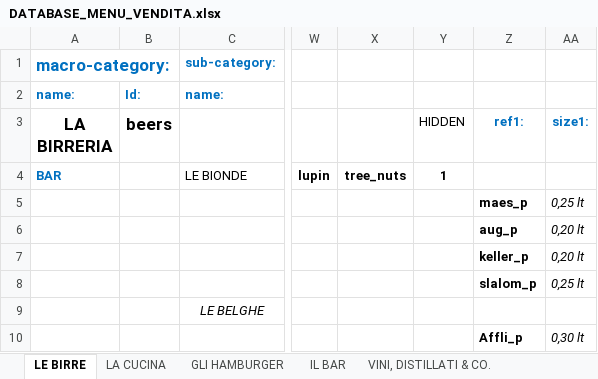
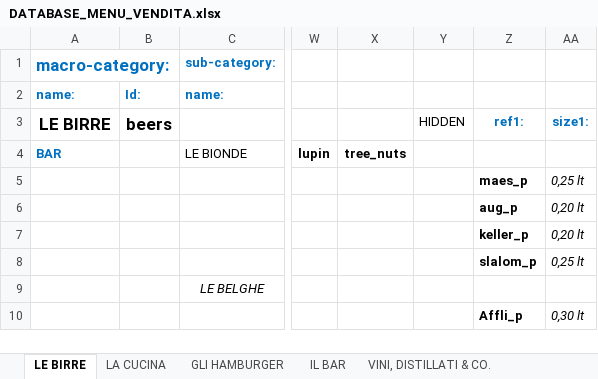
Before and after one commit to jb-pub/menu, an Excel workbook: excel/DATABASE_MENU_VENDITA.xlsx, sheet LE BIRRE, drawn as a sheet; only a part is shown, gaps mark what is left out; values as stored, in another font and other column widths than the file's, no borders; the diff names each change by its address in the sheet, - before the commit and + after, or states it on an @@ line.

Commit message:
Update context

```diff
--- a/excel/DATABASE_MENU_VENDITA.xlsx (sheet LE BIRRE)
+++ b/excel/DATABASE_MENU_VENDITA.xlsx (sheet LE BIRRE)
-A3: LA BIRRERIA
+A3: LE BIRRE
-Y4 (HIDDEN): 1
+Y4 (HIDDEN): (empty)
```
